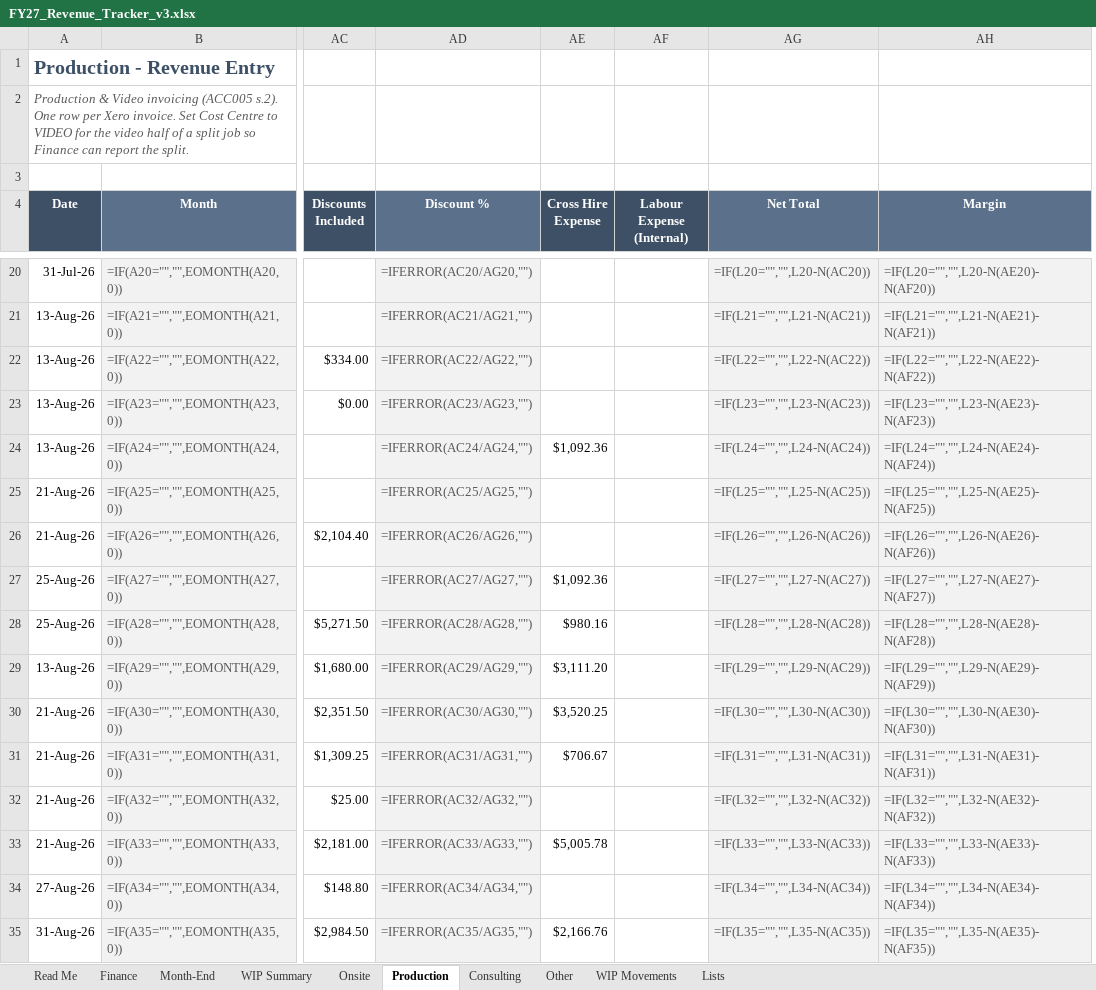
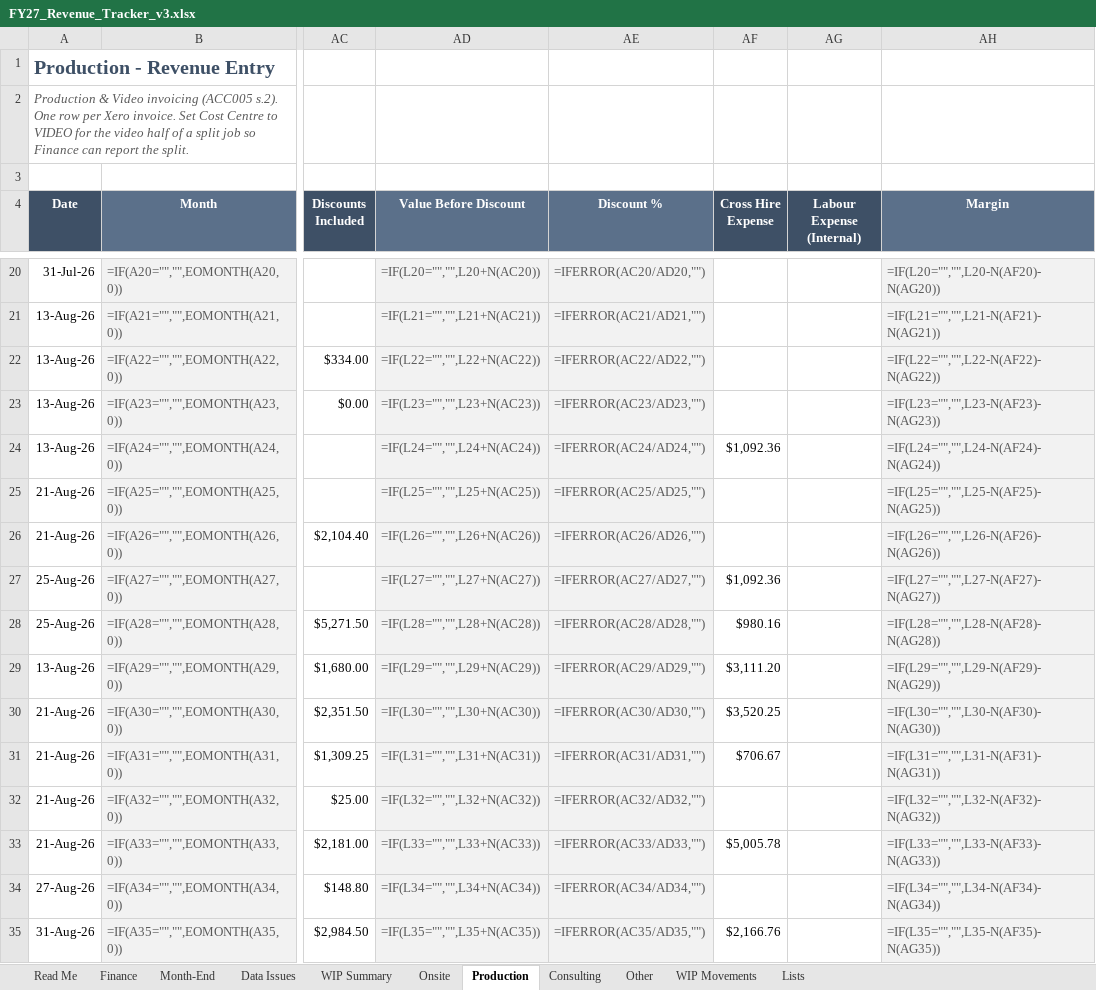
Before and after one commit to WesleyNelson-O33/Claude, an Excel workbook: reporting/FY27_Revenue_Tracker_v3.xlsx, sheet Production, drawn as a sheet; only a part is shown, gaps mark what is left out; values as stored, in another font and other column widths than the file's, no borders; formulas without a stored value are shown as written; conditional formats and table styles not drawn; removed rows and columns are numbered as before the commit, all else as after; the diff covers the shown part only; the diff names each change by its address in the sheet, - before the commit and + after, or states it on an @@ line.

```diff
--- a/reporting/FY27_Revenue_Tracker_v3.xlsx (sheet Production)
+++ b/reporting/FY27_Revenue_Tracker_v3.xlsx (sheet Production)
+sheet tab: Data Issues
+column AD (Value Before Discount), rows 20-35: =IF(L20="","",L20+N(AC20)) | =IF(L21="","",L21+N(AC21)) | =IF(L22="","",L22+N(AC22)) | =IF(L23="","",L23+N(AC23)) | =IF(L24="","",L24+N(AC24)) | =IF(L25="","",L25+N(AC25)) | =IF(L26="","",L26+N(AC26)) | =IF(L27="","",L27+N(AC27)) | =IF(L28="","",L28+N(AC28)) | =IF(L29="","",L29+N(AC29)) | =IF(L30="","",L30+N(AC30)) | =IF(L31="","",L31+N(AC31)) | =IF(L32="","",L32+N(AC32)) | =IF(L33="","",L33+N(AC33)) | =IF(L34="","",L34+N(AC34)) | =IF(L35="","",L35+N(AC35))
-column AG (Net Total), rows 20-35: =IF(L20="","",L20-N(AC20)) | =IF(L21="","",L21-N(AC21)) | =IF(L22="","",L22-N(AC22)) | =IF(L23="","",L23-N(AC23)) | =IF(L24="","",L24-N(AC24)) | =IF(L25="","",L25-N(AC25)) | =IF(L26="","",L26-N(AC26)) | =IF(L27="","",L27-N(AC27)) | =IF(L28="","",L28-N(AC28)) | =IF(L29="","",L29-N(AC29)) | =IF(L30="","",L30-N(AC30)) | =IF(L31="","",L31-N(AC31)) | =IF(L32="","",L32-N(AC32)) | =IF(L33="","",L33-N(AC33)) | =IF(L34="","",L34-N(AC34)) | =IF(L35="","",L35-N(AC35))
-AE20 (Discount %): =IFERROR(AC20/AG20,"")
+AE20 (Discount %): =IFERROR(AC20/AD20,"")
-AH20 (Margin): =IF(L20="","",L20-N(AE20)-N(AF20))
+AH20 (Margin): =IF(L20="","",L20-N(AF20)-N(AG20))
-AE21 (Discount %): =IFERROR(AC21/AG21,"")
+AE21 (Discount %): =IFERROR(AC21/AD21,"")
-AH21 (Margin): =IF(L21="","",L21-N(AE21)-N(AF21))
+AH21 (Margin): =IF(L21="","",L21-N(AF21)-N(AG21))
-AE22 (Discount %): =IFERROR(AC22/AG22,"")
+AE22 (Discount %): =IFERROR(AC22/AD22,"")
-AH22 (Margin): =IF(L22="","",L22-N(AE22)-N(AF22))
+AH22 (Margin): =IF(L22="","",L22-N(AF22)-N(AG22))
-AE23 (Discount %): =IFERROR(AC23/AG23,"")
+AE23 (Discount %): =IFERROR(AC23/AD23,"")
-AH23 (Margin): =IF(L23="","",L23-N(AE23)-N(AF23))
+AH23 (Margin): =IF(L23="","",L23-N(AF23)-N(AG23))
-AE24 (Discount %): =IFERROR(AC24/AG24,"")
+AE24 (Discount %): =IFERROR(AC24/AD24,"")
-AH24 (Margin): =IF(L24="","",L24-N(AE24)-N(AF24))
+AH24 (Margin): =IF(L24="","",L24-N(AF24)-N(AG24))
-AE25 (Discount %): =IFERROR(AC25/AG25,"")
+AE25 (Discount %): =IFERROR(AC25/AD25,"")
-AH25 (Margin): =IF(L25="","",L25-N(AE25)-N(AF25))
+AH25 (Margin): =IF(L25="","",L25-N(AF25)-N(AG25))
-AE26 (Discount %): =IFERROR(AC26/AG26,"")
+AE26 (Discount %): =IFERROR(AC26/AD26,"")
-AH26 (Margin): =IF(L26="","",L26-N(AE26)-N(AF26))
+AH26 (Margin): =IF(L26="","",L26-N(AF26)-N(AG26))
-AE27 (Discount %): =IFERROR(AC27/AG27,"")
+AE27 (Discount %): =IFERROR(AC27/AD27,"")
-AH27 (Margin): =IF(L27="","",L27-N(AE27)-N(AF27))
+AH27 (Margin): =IF(L27="","",L27-N(AF27)-N(AG27))
-AE28 (Discount %): =IFERROR(AC28/AG28,"")
+AE28 (Discount %): =IFERROR(AC28/AD28,"")
-AH28 (Margin): =IF(L28="","",L28-N(AE28)-N(AF28))
+AH28 (Margin): =IF(L28="","",L28-N(AF28)-N(AG28))
-AE29 (Discount %): =IFERROR(AC29/AG29,"")
+AE29 (Discount %): =IFERROR(AC29/AD29,"")
-AH29 (Margin): =IF(L29="","",L29-N(AE29)-N(AF29))
+AH29 (Margin): =IF(L29="","",L29-N(AF29)-N(AG29))
-AE30 (Discount %): =IFERROR(AC30/AG30,"")
+AE30 (Discount %): =IFERROR(AC30/AD30,"")
-AH30 (Margin): =IF(L30="","",L30-N(AE30)-N(AF30))
+AH30 (Margin): =IF(L30="","",L30-N(AF30)-N(AG30))
-AE31 (Discount %): =IFERROR(AC31/AG31,"")
+AE31 (Discount %): =IFERROR(AC31/AD31,"")
-AH31 (Margin): =IF(L31="","",L31-N(AE31)-N(AF31))
+AH31 (Margin): =IF(L31="","",L31-N(AF31)-N(AG31))
-AE32 (Discount %): =IFERROR(AC32/AG32,"")
+AE32 (Discount %): =IFERROR(AC32/AD32,"")
-AH32 (Margin): =IF(L32="","",L32-N(AE32)-N(AF32))
+AH32 (Margin): =IF(L32="","",L32-N(AF32)-N(AG32))
-AE33 (Discount %): =IFERROR(AC33/AG33,"")
+AE33 (Discount %): =IFERROR(AC33/AD33,"")
-AH33 (Margin): =IF(L33="","",L33-N(AE33)-N(AF33))
+AH33 (Margin): =IF(L33="","",L33-N(AF33)-N(AG33))
-AE34 (Discount %): =IFERROR(AC34/AG34,"")
+AE34 (Discount %): =IFERROR(AC34/AD34,"")
-AH34 (Margin): =IF(L34="","",L34-N(AE34)-N(AF34))
+AH34 (Margin): =IF(L34="","",L34-N(AF34)-N(AG34))
-AE35 (Discount %): =IFERROR(AC35/AG35,"")
+AE35 (Discount %): =IFERROR(AC35/AD35,"")
-AH35 (Margin): =IF(L35="","",L35-N(AE35)-N(AF35))
+AH35 (Margin): =IF(L35="","",L35-N(AF35)-N(AG35))
```
Also changed, not shown: 90 edited cells elsewhere in this sheet, sheet Read Me, 1 other file.
